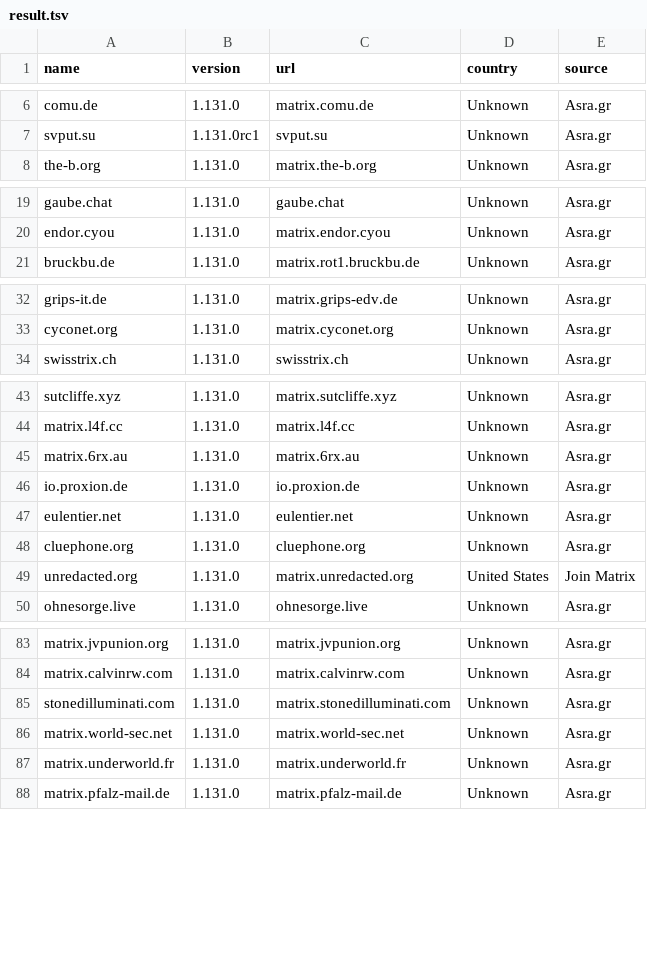
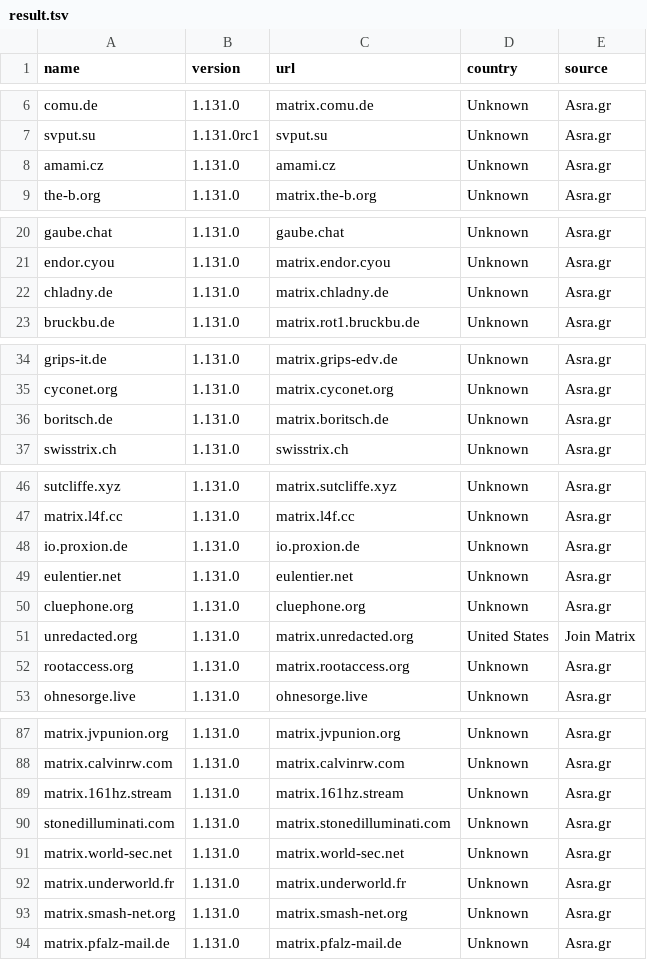
Before and after one commit to tatsumoto-ren/matrix, a TSV file: result.tsv, drawn as a sheet; only a part is shown, gaps mark what is left out; removed rows and columns are numbered as before the commit, all else as after; the diff covers the shown part only; the diff names each change by its address in the sheet, - before the commit and + after, or states it on an @@ line.

```diff
--- a/result.tsv
+++ b/result.tsv
+row 8: amami.cz | 1.131.0 | amami.cz | Unknown | Asra.gr
+row 22: chladny.de | 1.131.0 | matrix.chladny.de | Unknown | Asra.gr
+row 36: boritsch.de | 1.131.0 | matrix.boritsch.de | Unknown | Asra.gr
-row 45: matrix.6rx.au | 1.131.0 | matrix.6rx.au | Unknown | Asra.gr
+row 52: rootaccess.org | 1.131.0 | matrix.rootaccess.org | Unknown | Asra.gr
+row 89: matrix.161hz.stream | 1.131.0 | matrix.161hz.stream | Unknown | Asra.gr
+row 93: matrix.smash-net.org | 1.131.0 | matrix.smash-net.org | Unknown | Asra.gr
```
Also changed, not shown: 3 added rows and 4 removed rows elsewhere in this file, 1 other file.
